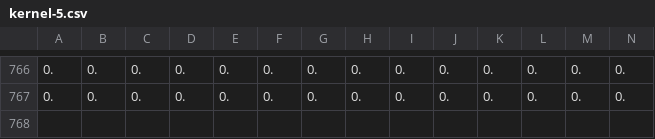
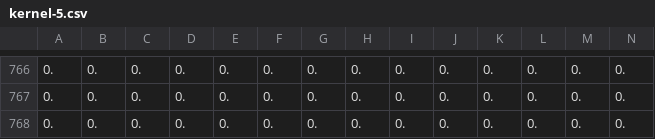
Before and after one commit to wevbarker/HiGGS-devel, a CSV file: bin/samples/kernel-5.csv, drawn as a sheet; only a part is shown, gaps mark what is left out; rows hold the shown columns only; the diff names each change by its address in the sheet, - before the commit and + after, or states it on an @@ line.

```diff
--- a/bin/samples/kernel-5.csv
+++ b/bin/samples/kernel-5.csv
+row 768: 0. | 0. | 0. | 0. | 0. | 0. | 0. | 0. | 0. | 0. | 0. | 0. | 0. | 0.
```
Also changed, not shown: bin/samples/kernel-1.csv, bin/samples/kernel-7.csv, 7 other files.
